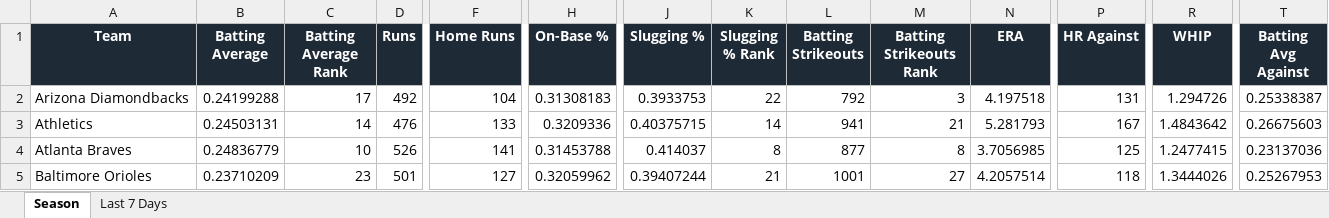
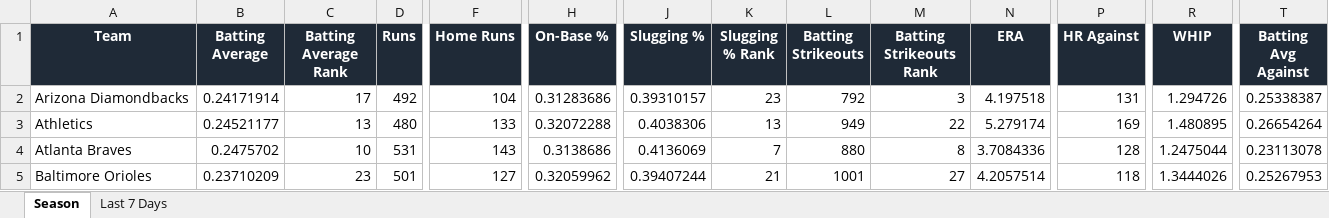
Before and after one commit to eskenazi2009/team-ranks, an Excel workbook: docs/data/mlb_team_stats.xlsx, sheet Season, drawn as a sheet; only a part is shown, gaps mark what is left out; values as stored, in another font and other column widths than the file's, no borders; conditional formats not drawn; the diff covers the shown part only; the diff names each change by its address in the sheet, - before the commit and + after, or states it on an @@ line.

```diff
--- a/docs/data/mlb_team_stats.xlsx (sheet Season)
+++ b/docs/data/mlb_team_stats.xlsx (sheet Season)
-B2 (Batting Average): 0.24199288
+B2 (Batting Average): 0.24171914
-H2 (On-Base %): 0.31308183
+H2 (On-Base %): 0.31283686
-J2 (Slugging %): 0.3933753
+J2 (Slugging %): 0.39310157
-K2 (Slugging % Rank): 22
+K2 (Slugging % Rank): 23
-B3 (Batting Average): 0.24503131
+B3 (Batting Average): 0.24521177
-C3 (Batting Average Rank): 14
+C3 (Batting Average Rank): 13
-D3 (Runs): 476
+D3 (Runs): 480
-H3 (On-Base %): 0.3209336
+H3 (On-Base %): 0.32072288
-J3 (Slugging %): 0.40375715
+J3 (Slugging %): 0.4038306
-K3 (Slugging % Rank): 14
+K3 (Slugging % Rank): 13
-L3 (Batting Strikeouts): 941
+L3 (Batting Strikeouts): 949
-M3 (Batting Strikeouts Rank): 21
+M3 (Batting Strikeouts Rank): 22
-N3 (ERA): 5.281793
+N3 (ERA): 5.279174
-P3 (HR Against): 167
+P3 (HR Against): 169
-R3 (WHIP): 1.4843642
+R3 (WHIP): 1.480895
-T3 (Batting Avg Against): 0.26675603
+T3 (Batting Avg Against): 0.26654264
-B4 (Batting Average): 0.24836779
+B4 (Batting Average): 0.2475702
-D4 (Runs): 526
+D4 (Runs): 531
-F4 (Home Runs): 141
+F4 (Home Runs): 143
-H4 (On-Base %): 0.31453788
+H4 (On-Base %): 0.3138686
-J4 (Slugging %): 0.414037
+J4 (Slugging %): 0.4136069
-K4 (Slugging % Rank): 8
+K4 (Slugging % Rank): 7
-L4 (Batting Strikeouts): 877
+L4 (Batting Strikeouts): 880
-N4 (ERA): 3.7056985
+N4 (ERA): 3.7084336
-P4 (HR Against): 125
+P4 (HR Against): 128
-R4 (WHIP): 1.2477415
+R4 (WHIP): 1.2475044
-T4 (Batting Avg Against): 0.23137036
+T4 (Batting Avg Against): 0.23113078
```
Also changed, not shown: 231 edited cells elsewhere in this sheet, sheet Last 7 Days, 3 other files.
